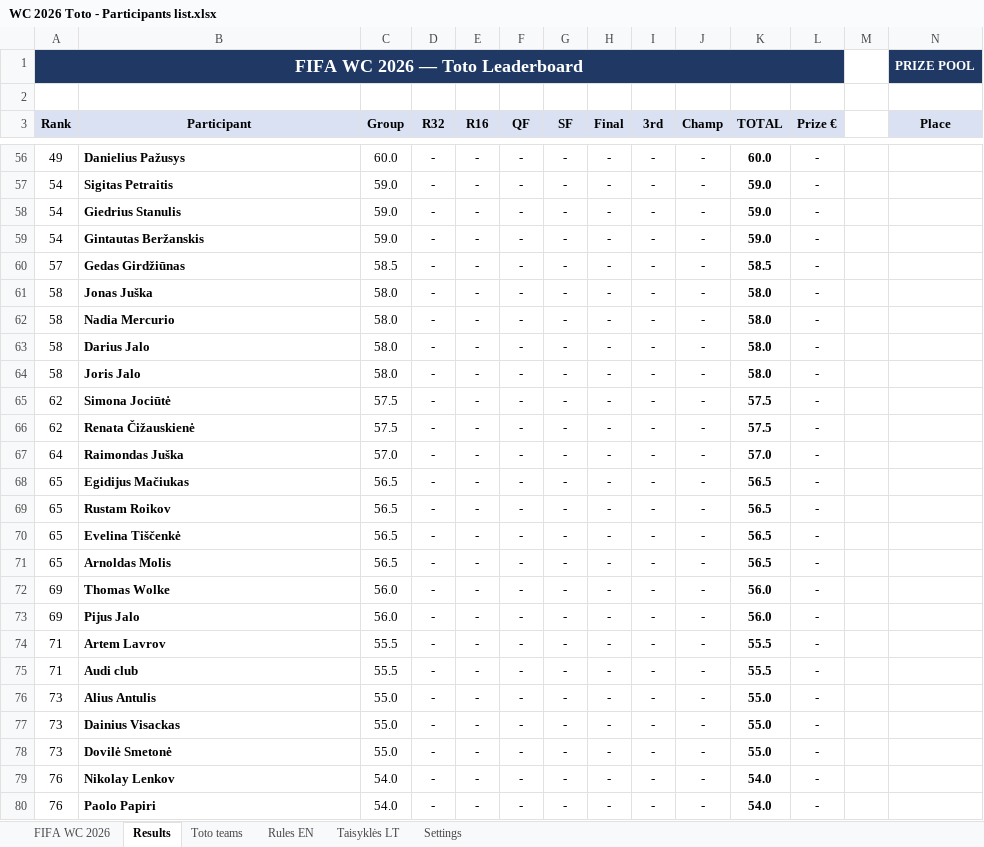
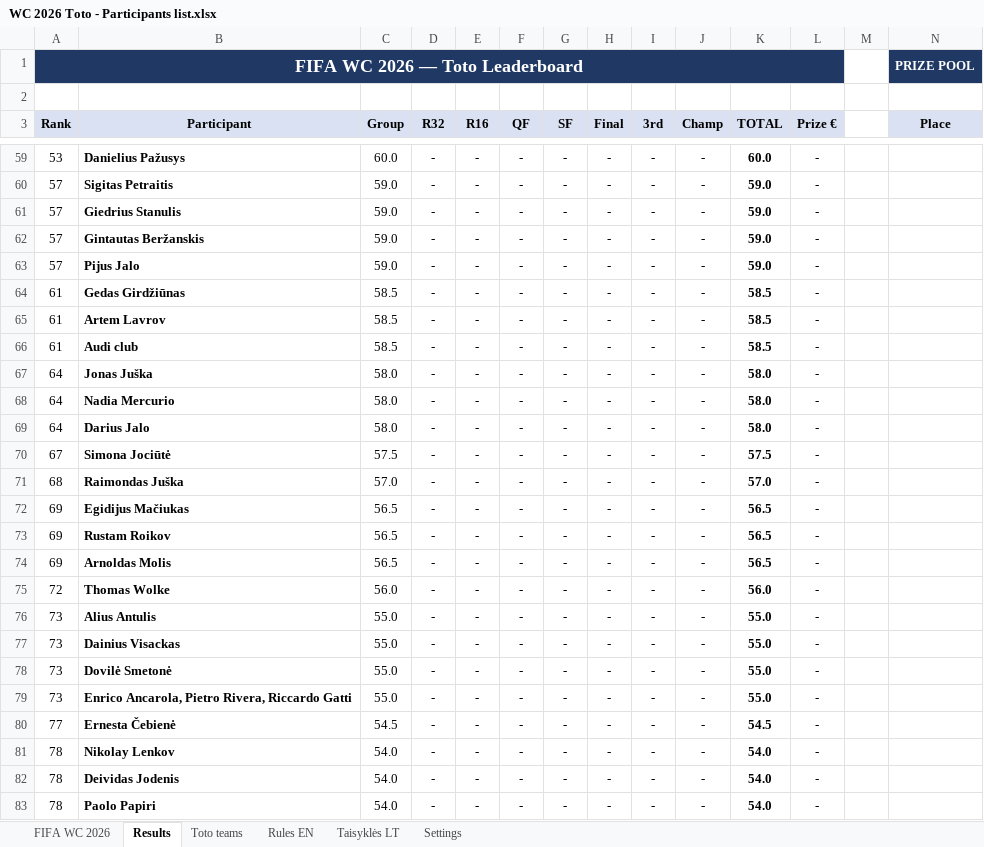
Before and after one commit to chakarti1976/WC2026-TOTO-, an Excel workbook: WC 2026 Toto - Participants list.xlsx, sheet Results, drawn as a sheet; only a part is shown, gaps mark what is left out; values as stored, in another font and other column widths than the file's, no borders; removed rows and columns are numbered as before the commit, all else as after; rows hold the shown columns only; the diff covers the shown part only; the diff names each change by its address in the sheet, - before the commit and + after, or states it on an @@ line.

```diff
--- a/WC 2026 Toto - Participants list.xlsx (sheet Results)
+++ b/WC 2026 Toto - Participants list.xlsx (sheet Results)
-A59 (Rank): 49
+A59 (Rank): 53
-A60:A62 (Rank): 54
+A60:A62 (Rank): 57
+row 63: 57 | Pijus Jalo | 59.0 | - | - | - | - | - | - | - | 59.0 | -
-A64 (Rank): 57
+A64 (Rank): 61
+row 65: 61 | Artem Lavrov | 58.5 | - | - | - | - | - | - | - | 58.5 | -
+row 66: 61 | Audi club | 58.5 | - | - | - | - | - | - | - | 58.5 | -
-A67:A69 (Rank): 58
+A67:A69 (Rank): 64
-row 64: 58 | Joris Jalo | 58.0 | - | - | - | - | - | - | - | 58.0 | -
-A70 (Rank): 62
+A70 (Rank): 67
-row 66: 62 | Renata Čižauskienė | 57.5 | - | - | - | - | - | - | - | 57.5 | -
-A71 (Rank): 64
+A71 (Rank): 68
-A72:A73 (Rank): 65
+A72:A73 (Rank): 69
-row 70: 65 | Evelina Tiščenkė | 56.5 | - | - | - | - | - | - | - | 56.5 | -
-A74 (Rank): 65
+A74 (Rank): 69
-A75 (Rank): 69
+A75 (Rank): 72
-row 73: 69 | Pijus Jalo | 56.0 | - | - | - | - | - | - | - | 56.0 | -
-row 74: 71 | Artem Lavrov | 55.5 | - | - | - | - | - | - | - | 55.5 | -
-row 75: 71 | Audi club | 55.5 | - | - | - | - | - | - | - | 55.5 | -
+row 79: 73 | Enrico Ancarola, Pietro Rivera, Riccardo Gatti | 55.0 | - | - | - | - | - | - | - | 55.0 | -
+row 80: 77 | Ernesta Čebienė | 54.5 | - | - | - | - | - | - | - | 54.5 | -
-A81 (Rank): 76
+A81 (Rank): 78
+row 82: 78 | Deividas Jodenis | 54.0 | - | - | - | - | - | - | - | 54.0 | -
-A83 (Rank): 76
+A83 (Rank): 78
```
Also changed, not shown: 11 added rows, 11 removed rows and 75 edited cells elsewhere in this sheet, sheet Toto teams, sheet FIFA WC 2026, formulas that keep their value, hidden cells.
